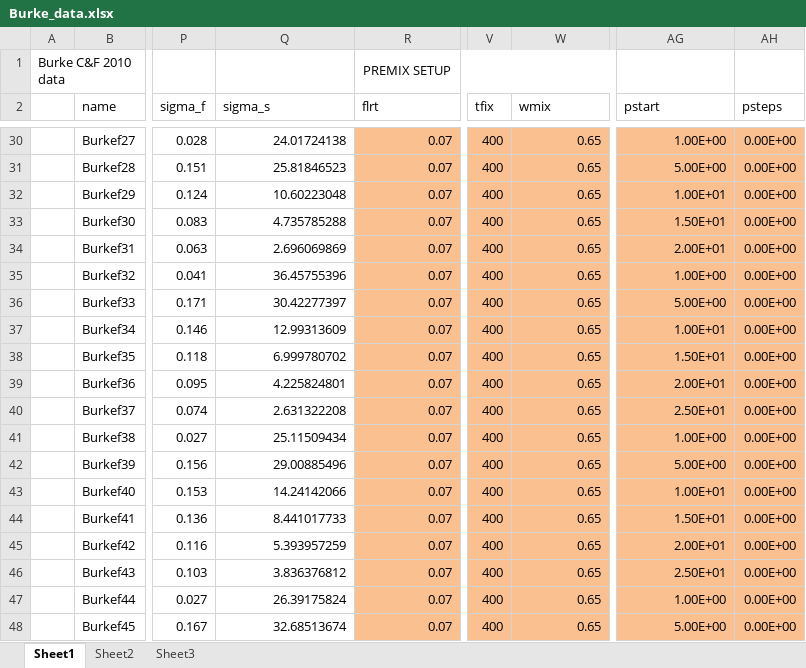
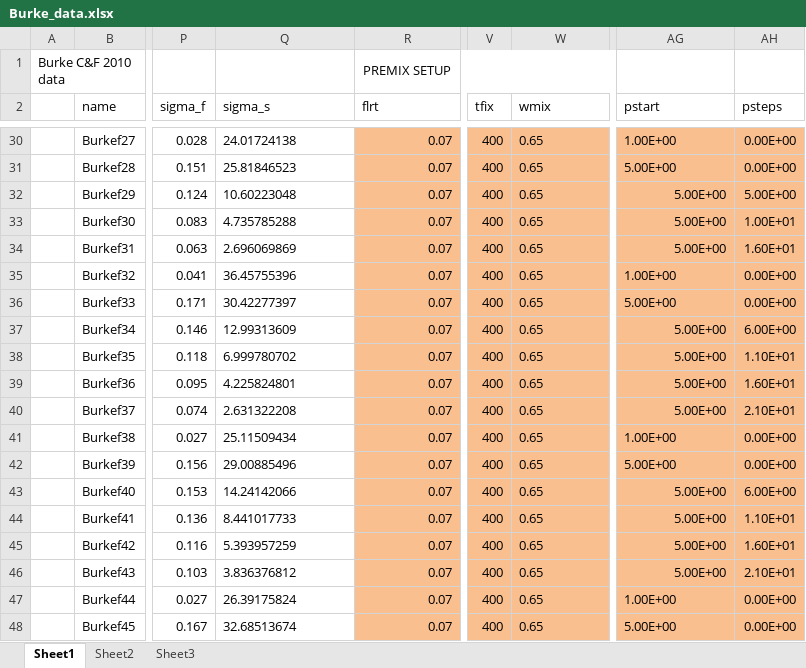
Before and after one commit to drummerdoc/UQ, an Excel workbook: src/Burke_input_files/Burke_data.xlsx, sheet Sheet1, drawn as a sheet; only a part is shown, gaps mark what is left out; values as stored, in another font and other column widths than the file's, no borders; charts and pictures not drawn; the diff covers the shown part only; the diff names each change by its address in the sheet, - before the commit and + after, or states it on an @@ line.

```diff
--- a/src/Burke_input_files/Burke_data.xlsx (sheet Sheet1)
+++ b/src/Burke_input_files/Burke_data.xlsx (sheet Sheet1)
-Q30:Q48 alignment: right
+Q30:Q48 alignment: left
-W30:W48 alignment: right
+W30:W48 alignment: left
-AG30:AG31 alignment: right
+AG30:AG31 alignment: left
-AG32 (pstart): 1.00E+01
+AG32 (pstart): 5.00E+00
-AH32 (psteps): 0.00E+00
+AH32 (psteps): 5.00E+00
-AG33 (pstart): 1.50E+01
+AG33 (pstart): 5.00E+00
-AH33 (psteps): 0.00E+00
+AH33 (psteps): 1.00E+01
-AG34 (pstart): 2.00E+01
+AG34 (pstart): 5.00E+00
-AH34 (psteps): 0.00E+00
+AH34 (psteps): 1.60E+01
-AG35:AG36 alignment: right
+AG35:AG36 alignment: left
-AG37 (pstart): 1.00E+01
+AG37 (pstart): 5.00E+00
-AH37 (psteps): 0.00E+00
+AH37 (psteps): 6.00E+00
-AG38 (pstart): 1.50E+01
+AG38 (pstart): 5.00E+00
-AH38 (psteps): 0.00E+00
+AH38 (psteps): 1.10E+01
-AG39 (pstart): 2.00E+01
+AG39 (pstart): 5.00E+00
-AH39 (psteps): 0.00E+00
+AH39 (psteps): 1.60E+01
-AG40 (pstart): 2.50E+01
+AG40 (pstart): 5.00E+00
-AH40 (psteps): 0.00E+00
+AH40 (psteps): 2.10E+01
-AG41:AG42 alignment: right
+AG41:AG42 alignment: left
-AG43 (pstart): 1.00E+01
+AG43 (pstart): 5.00E+00
-AH43 (psteps): 0.00E+00
+AH43 (psteps): 6.00E+00
-AG44 (pstart): 1.50E+01
+AG44 (pstart): 5.00E+00
-AH44 (psteps): 0.00E+00
+AH44 (psteps): 1.10E+01
-AG45 (pstart): 2.00E+01
+AG45 (pstart): 5.00E+00
-AH45 (psteps): 0.00E+00
+AH45 (psteps): 1.60E+01
-AG46 (pstart): 2.50E+01
+AG46 (pstart): 5.00E+00
-AH46 (psteps): 0.00E+00
+AH46 (psteps): 2.10E+01
-AG47:AG48 alignment: right
+AG47:AG48 alignment: left
```
Also changed, not shown: 20 edited cells and cell formats elsewhere in this sheet, sheet Sheet2, formulas that keep their value, charts or pictures, 1 other file.
